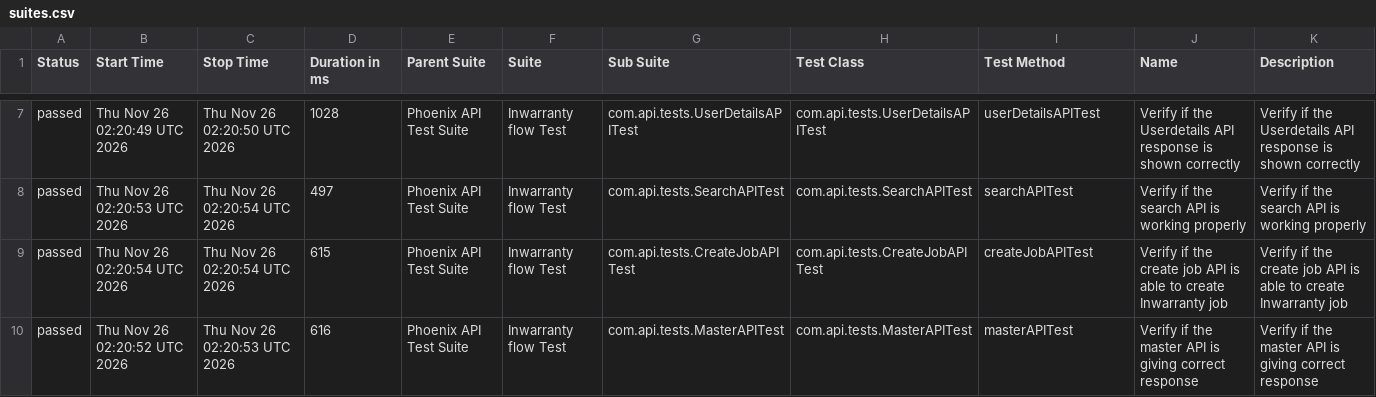
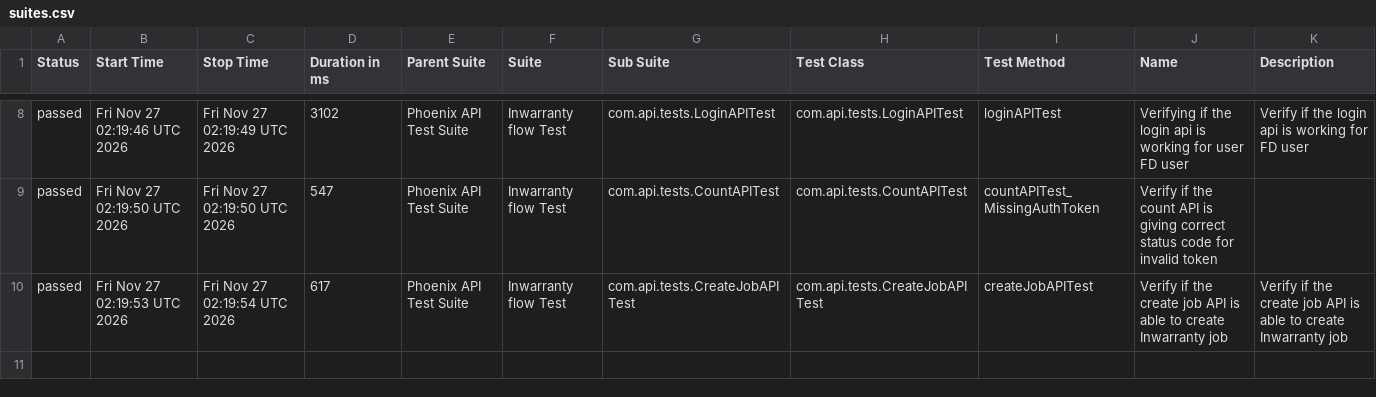
Before and after one commit to srinivaskinik/AutomationFramework-Phoenix-RestAssured, a CSV file: data/suites.csv, drawn as a sheet; only a part is shown, gaps mark what is left out; the diff covers the shown part only.

```diff
--- a/data/suites.csv
+++ b/data/suites.csv
@@ -7,4 +8,3 @@
-"passed","Thu Nov 26 02:20:49 UTC 2026","Thu Nov 26 02:20:50 UTC 2026","1028","Phoenix API Test Suite","Inwarranty flow Test","com.api.tests.UserDetailsAPITest","com.api.tests.UserDetailsAPITest","userDetailsAPITest","Verify if the Userdetails API response is shown correctly","Verify if the Userdetails API response is shown correctly"
-"passed","Thu Nov 26 02:20:53 UTC 2026","Thu Nov 26 02:20:54 UTC 2026","497","Phoenix API Test Suite","Inwarranty flow Test","com.api.tests.SearchAPITest","com.api.tests.SearchAPITest","searchAPITest","Verify if the search API is working properly","Verify if the search API is working properly"
-"passed","Thu Nov 26 02:20:54 UTC 2026","Thu Nov 26 02:20:54 UTC 2026","615","Phoenix API Test Suite","Inwarranty flow Test","com.api.tests.CreateJobAPITest","com.api.tests.CreateJobAPITest","createJobAPITest","Verify if the create job API is able to create Inwarranty job","Verify if the create job API is able to create Inwarranty job"
-"passed","Thu Nov 26 02:20:52 UTC 2026","Thu Nov 26 02:20:53 UTC 2026","616","Phoenix API Test Suite","Inwarranty flow Test","com.api.tests.MasterAPITest","com.api.tests.MasterAPITest","masterAPITest","Verify if the master API is giving correct response","Verify if the master API is giving correct response"
+"passed","Fri Nov 27 02:19:46 UTC 2026","Fri Nov 27 02:19:49 UTC 2026","3102","Phoenix API Test Suite","Inwarranty flow Test","com.api.tests.LoginAPITest","com.api.tests.LoginAPITest","loginAPITest","Verifying if the login api is working for user FD user","Verify if the login api is working for FD user"
+"passed","Fri Nov 27 02:19:50 UTC 2026","Fri Nov 27 02:19:50 UTC 2026","547","Phoenix API Test Suite","Inwarranty flow Test","com.api.tests.CountAPITest","com.api.tests.CountAPITest","countAPITest_MissingAuthToken","Verify if the count API is giving correct status code for invalid token",""
+"passed","Fri Nov 27 02:19:53 UTC 2026","Fri Nov 27 02:19:54 UTC 2026","617","Phoenix API Test Suite","Inwarranty flow Test","com.api.tests.CreateJobAPITest","com.api.tests.CreateJobAPITest","createJobAPITest","Verify if the create job API is able to create Inwarranty job","Verify if the create job API is able to create Inwarranty job"
```
Also changed, not shown: 1 added row and 24 edited cells elsewhere in this file, data/behaviors.csv, 58 other files.
